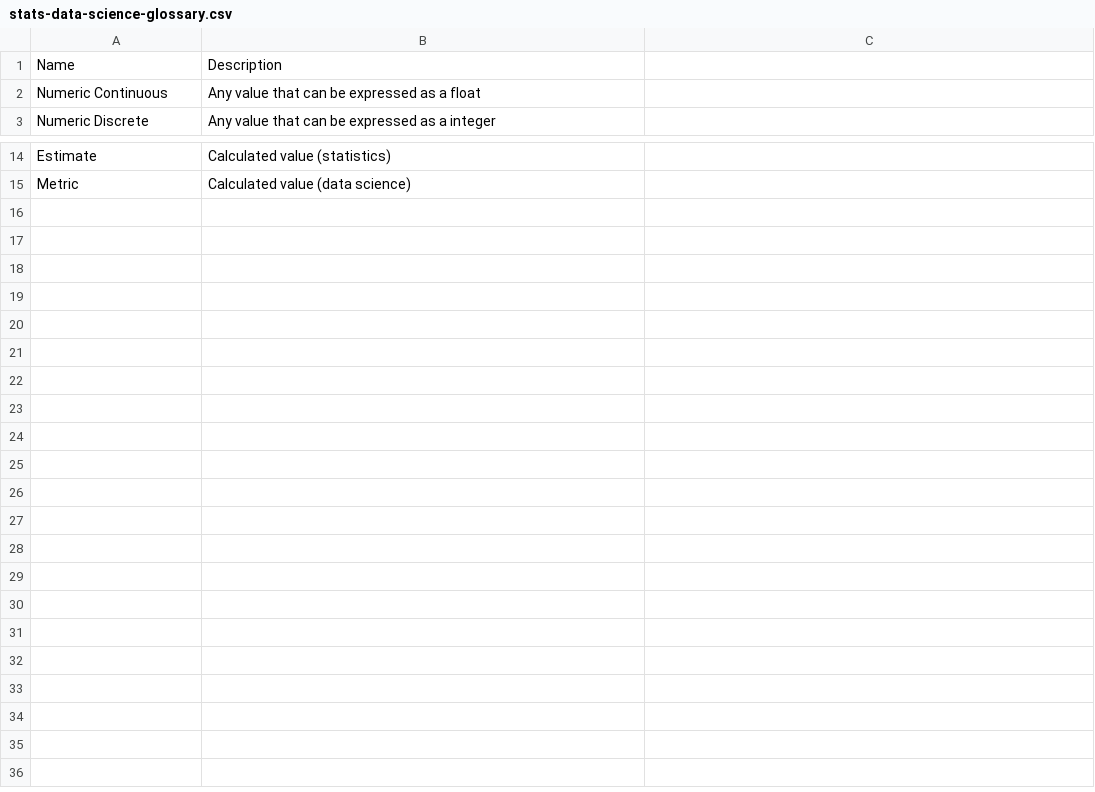
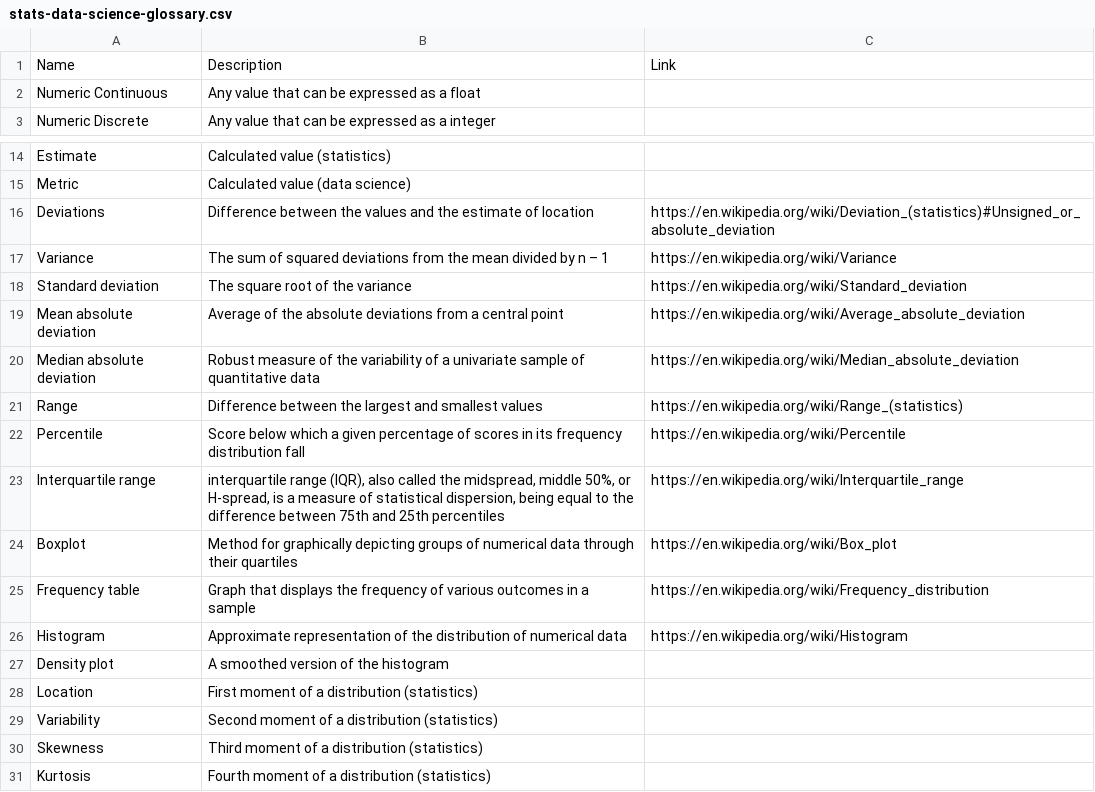
Before and after one commit to olih/simulation-experiments, a CSV file: exp2021-01/stats-data-science-glossary.csv, drawn as a sheet; only a part is shown, gaps mark what is left out; the diff names each change by its address in the sheet, - before the commit and + after, or states it on an @@ line.

Commit message:
More about plots

```diff
--- a/exp2021-01/stats-data-science-glossary.csv
+++ b/exp2021-01/stats-data-science-glossary.csv
-C1: (empty)
+C1: Link
+row 16: Deviations | Difference between the values and the estimate of location | https://en.wikipedia.org/wiki/Deviation_(statistics)#Unsigned_or_absolute_deviation
+row 17: Variance | The sum of squared deviations from the mean divided by n – 1 | https://en.wikipedia.org/wiki/Variance
+row 18: Standard deviation | The square root of the variance | https://en.wikipedia.org/wiki/Standard_deviation
+row 19: Mean absolute deviation | Average of the absolute deviations from a central point | https://en.wikipedia.org/wiki/Average_absolute_deviation
+row 20: Median absolute deviation | Robust measure of the variability of a univariate sample of quantitative data | https://en.wikipedia.org/wiki/Median_absolute_deviation
+row 21: Range | Difference between the largest and smallest values | https://en.wikipedia.org/wiki/Range_(statistics)
+row 22: Percentile | Score below which a given percentage of scores in its frequency distribution fall | https://en.wikipedia.org/wiki/Percentile
+row 23: Interquartile range | interquartile range (IQR), also called the midspread, middle 50%, or H‑spread, is a measure of statistical dispersion, being equal to the difference between 75th and 25th percentiles | https://en.wikipedia.org/wiki/Interquartile_range
+row 24: Boxplot | Method for graphically depicting groups of numerical data through their quartiles | https://en.wikipedia.org/wiki/Box_plot
+row 25: Frequency table | Graph that displays the frequency of various outcomes in a sample | https://en.wikipedia.org/wiki/Frequency_distribution
+row 26: Histogram | Approximate representation of the distribution of numerical data | https://en.wikipedia.org/wiki/Histogram
+row 27: Density plot | A smoothed version of the histogram
+row 28: Location | First moment of a distribution (statistics)
+row 29: Variability | Second moment of a distribution (statistics)
+row 30: Skewness | Third moment of a distribution (statistics)
+row 31: Kurtosis | Fourth moment of a distribution (statistics)
```
Also changed, not shown: 1 other file.
